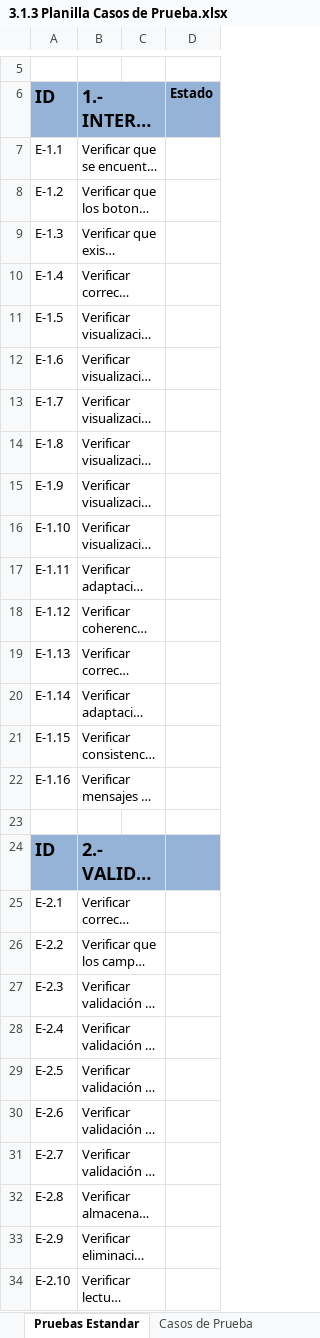
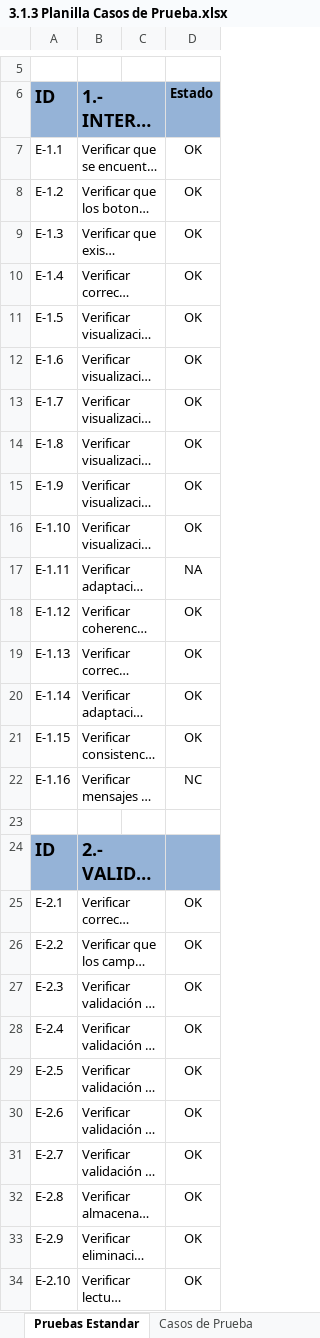
Before and after one commit to Claugonzalez21v/CAPSTONE_001D, an Excel workbook: Documentacion/Evaluaciones/Evaluacion 3/3.1.3 Planilla Casos de Prueba.xlsx, sheet Pruebas Estandar, drawn as a sheet; only a part is shown, gaps mark what is left out; long unchanged cells end in …; values as stored, in another font and other column widths than the file's, no borders; the diff covers the shown part only; the diff names each change by its address in the sheet, - before the commit and + after, or states it on an @@ line.

```diff
--- a/Documentacion/Evaluaciones/Evaluacion 3/3.1.3 Planilla Casos de Prueba.xlsx (sheet Pruebas Estandar)
+++ b/Documentacion/Evaluaciones/Evaluacion 3/3.1.3 Planilla Casos de Prueba.xlsx (sheet Pruebas Estandar)
-D7:D16: (empty)
+D7:D16: OK
-D17: (empty)
+D17: NA
-D18:D21: (empty)
+D18:D21: OK
-D22: (empty)
+D22: NC
-D25:D34: (empty)
+D25:D34: OK
```
Also changed, not shown: 5 added rows, 28 edited cells and cell formats elsewhere in this sheet, sheet Casos de Prueba, 15 other files.
